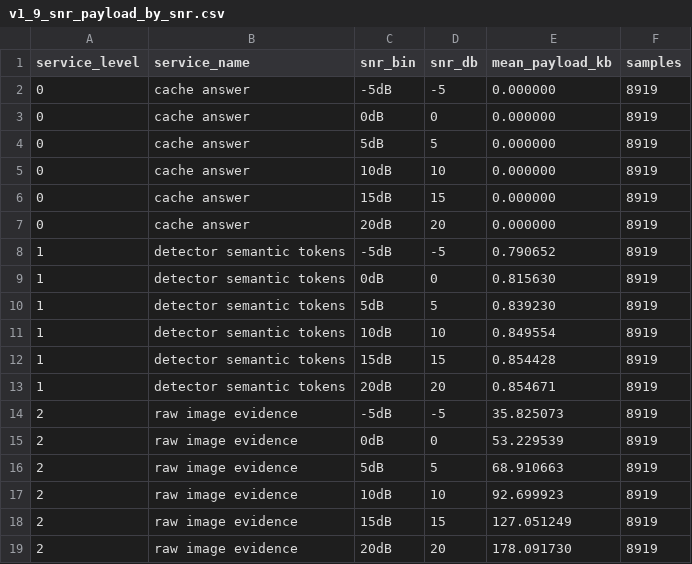
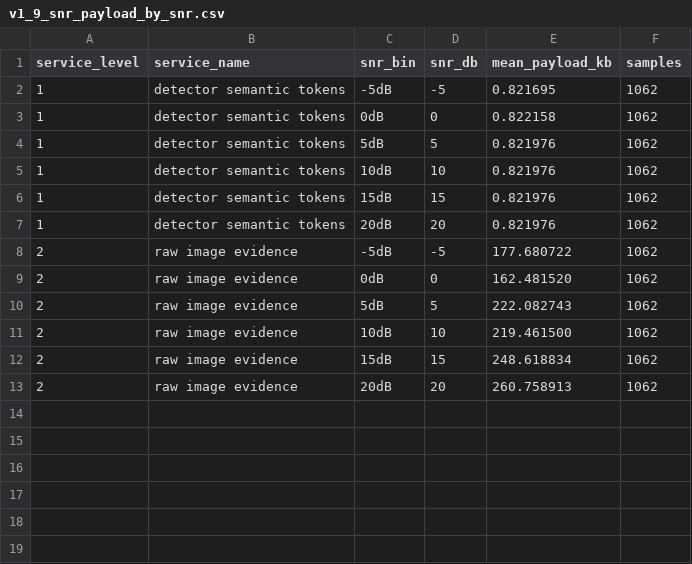
Before and after one commit to qiankun-phd/uav-vqa-semantic-rl, a CSV file: outputs/reports/v1_9_snr_payload_by_snr.csv, drawn as a sheet.

```diff
--- a/outputs/reports/v1_9_snr_payload_by_snr.csv
+++ b/outputs/reports/v1_9_snr_payload_by_snr.csv
@@ -1,19 +1,13 @@
 service_level,service_name,snr_bin,snr_db,mean_payload_kb,samples
-0,cache answer,-5dB,-5,0.000000,8919
-0,cache answer,0dB,0,0.000000,8919
-0,cache answer,5dB,5,0.000000,8919
-0,cache answer,10dB,10,0.000000,8919
-0,cache answer,15dB,15,0.000000,8919
-0,cache answer,20dB,20,0.000000,8919
-1,detector semantic tokens,-5dB,-5,0.790652,8919
-1,detector semantic tokens,0dB,0,0.815630,8919
-1,detector semantic tokens,5dB,5,0.839230,8919
-1,detector semantic tokens,10dB,10,0.849554,8919
-1,detector semantic tokens,15dB,15,0.854428,8919
-1,detector semantic tokens,20dB,20,0.854671,8919
-2,raw image evidence,-5dB,-5,35.825073,8919
-2,raw image evidence,0dB,0,53.229539,8919
-2,raw image evidence,5dB,5,68.910663,8919
-2,raw image evidence,10dB,10,92.699923,8919
-2,raw image evidence,15dB,15,127.051249,8919
-2,raw image evidence,20dB,20,178.091730,8919
+1,detector semantic tokens,-5dB,-5,0.821695,1062
+1,detector semantic tokens,0dB,0,0.822158,1062
+1,detector semantic tokens,5dB,5,0.821976,1062
+1,detector semantic tokens,10dB,10,0.821976,1062
+1,detector semantic tokens,15dB,15,0.821976,1062
+1,detector semantic tokens,20dB,20,0.821976,1062
+2,raw image evidence,-5dB,-5,177.680722,1062
+2,raw image evidence,0dB,0,162.481520,1062
+2,raw image evidence,5dB,5,222.082743,1062
+2,raw image evidence,10dB,10,219.461500,1062
+2,raw image evidence,15dB,15,248.618834,1062
+2,raw image evidence,20dB,20,260.758913,1062
```
Also changed, not shown: outputs/reports/v1_9_snr_accuracy_by_snr.csv, outputs/reports/v1_9_snr_task_accuracy_by_snr.csv, 56 other files.
